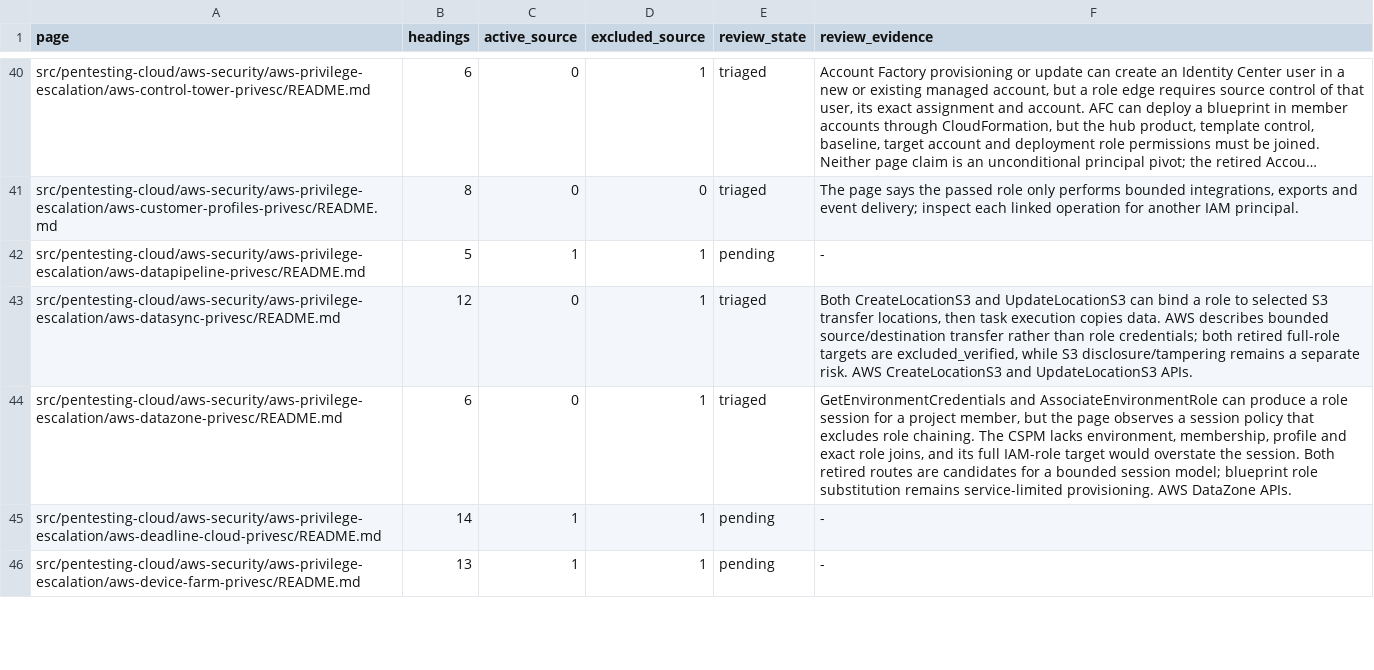
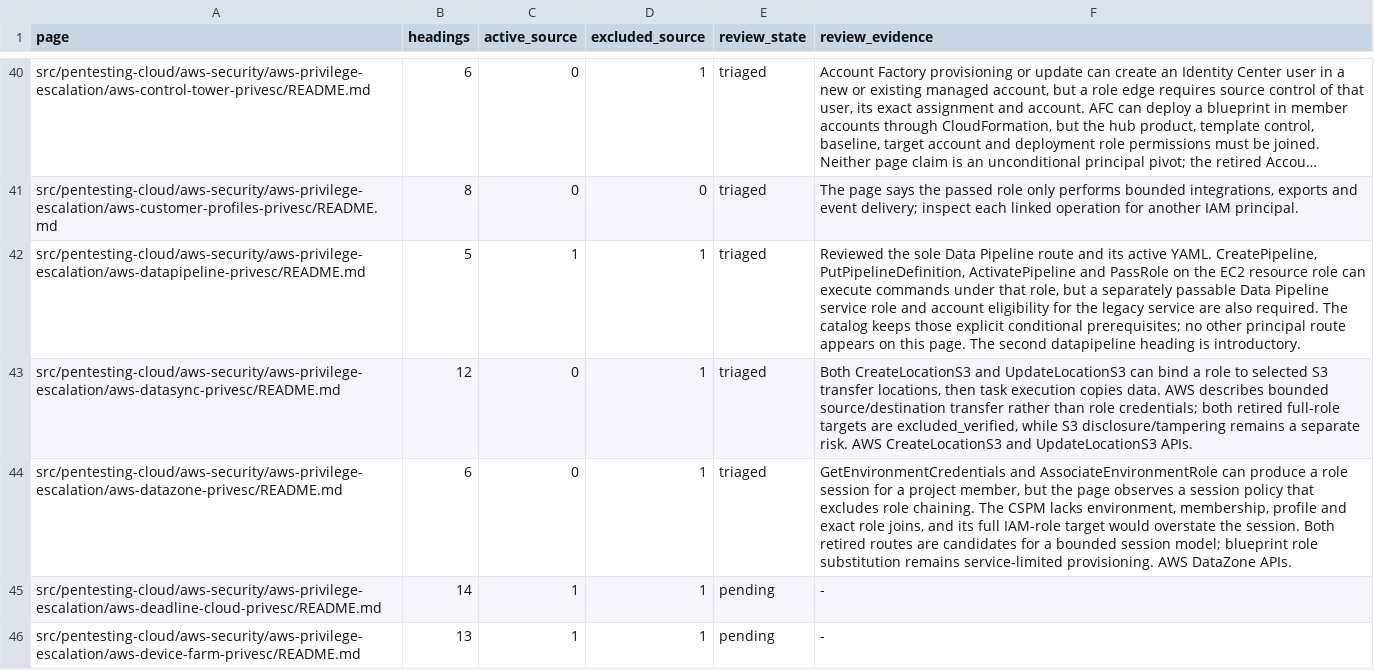
Before and after one commit to peass-ng/Blue-CloudPEASS, a TSV file: work_aws_privesc_review/page-status.tsv, drawn as a sheet; only a part is shown, gaps mark what is left out; long unchanged cells end in …; the diff covers the shown part only; the diff names each change by its address in the sheet, - before the commit and + after, or states it on an @@ line.

Commit message:
Triage remaining single-route and Directory Service pages

```diff
--- a/work_aws_privesc_review/page-status.tsv
+++ b/work_aws_privesc_review/page-status.tsv
-E42 (review_state): pending
+E42 (review_state): triaged
-F42 (review_evidence): -
+F42 (review_evidence): Reviewed the sole Data Pipeline route and its active YAML. CreatePipeline, PutPipelineDefinition, ActivatePipeline and PassRole on the EC2 resource role can execute commands under that role, but a separately passable Data Pipeline service role and account eligibility for the legacy service are also required. The catalog keeps those explicit conditional prerequisites; no other principal route appears on this page. The second datapipeline heading is introductory.
```
Also changed, not shown: 6 edited cells elsewhere in this file, work_aws_privesc_review/retired-technique-status.tsv.
